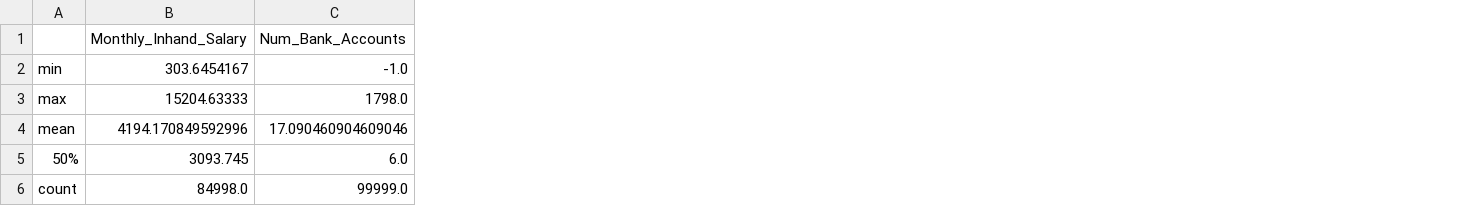
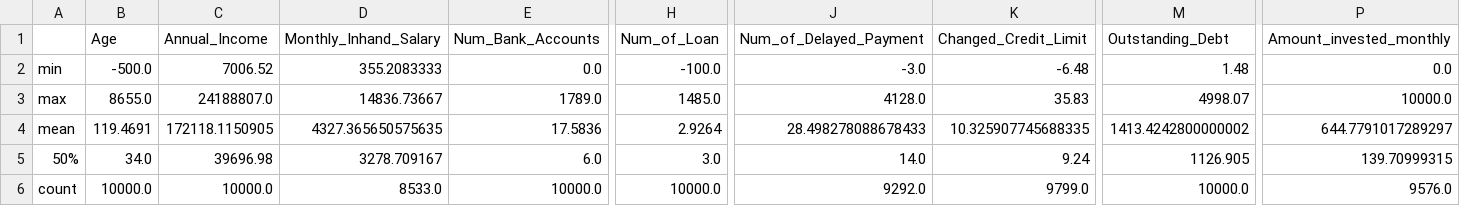
Before and after one commit to wadoodalam/Credit-Score-Prediction, a CSV file: profile.csv, drawn as a sheet; only a part is shown, gaps mark what is left out; addresses are those after the commit; the diff covers the shown part only; the diff names each change by its address in the sheet, - before the commit and + after, or states it on an @@ line.

Commit message:
Underscores cleaned for categorical features. Generate data profile for numerical features

```diff
--- a/profile.csv
+++ b/profile.csv
+column B (Age), rows 2-6: -500.0 | 8655.0 | 119.4691 | 34.0 | 10000.0
+column C (Annual_Income), rows 2-6: 7006.52 | 24188807.0 | 172118.1150905 | 39696.98 | 10000.0
+column H (Num_of_Loan), rows 2-6: -100.0 | 1485.0 | 2.9264 | 3.0 | 10000.0
+column J (Num_of_Delayed_Payment), rows 2-6: -3.0 | 4128.0 | 28.498278088678433 | 14.0 | 9292.0
+column K (Changed_Credit_Limit), rows 2-6: -6.48 | 35.83 | 10.325907745688335 | 9.24 | 9799.0
+column M (Outstanding_Debt), rows 2-6: 1.48 | 4998.07 | 1413.4242800000002 | 1126.905 | 10000.0
+column P (Amount_invested_monthly), rows 2-6: 0.0 | 10000.0 | 644.7791017289297 | 139.70999315 | 9576.0
-D2 (Monthly_Inhand_Salary): 303.6454167
+D2 (Monthly_Inhand_Salary): 355.2083333
-E2 (Num_Bank_Accounts): -1.0
+E2 (Num_Bank_Accounts): 0.0
-D3 (Monthly_Inhand_Salary): 15204.63333
+D3 (Monthly_Inhand_Salary): 14836.73667
-E3 (Num_Bank_Accounts): 1798.0
+E3 (Num_Bank_Accounts): 1789.0
-D4 (Monthly_Inhand_Salary): 4194.170849592996
+D4 (Monthly_Inhand_Salary): 4327.365650575635
-E4 (Num_Bank_Accounts): 17.090460904609046
+E4 (Num_Bank_Accounts): 17.5836
-D5 (Monthly_Inhand_Salary): 3093.745
+D5 (Monthly_Inhand_Salary): 3278.709167
-D6 (Monthly_Inhand_Salary): 84998.0
+D6 (Monthly_Inhand_Salary): 8533.0
-E6 (Num_Bank_Accounts): 99999.0
+E6 (Num_Bank_Accounts): 10000.0
```
Also changed, not shown: 21 edited cells elsewhere in this file, 2 other files.
